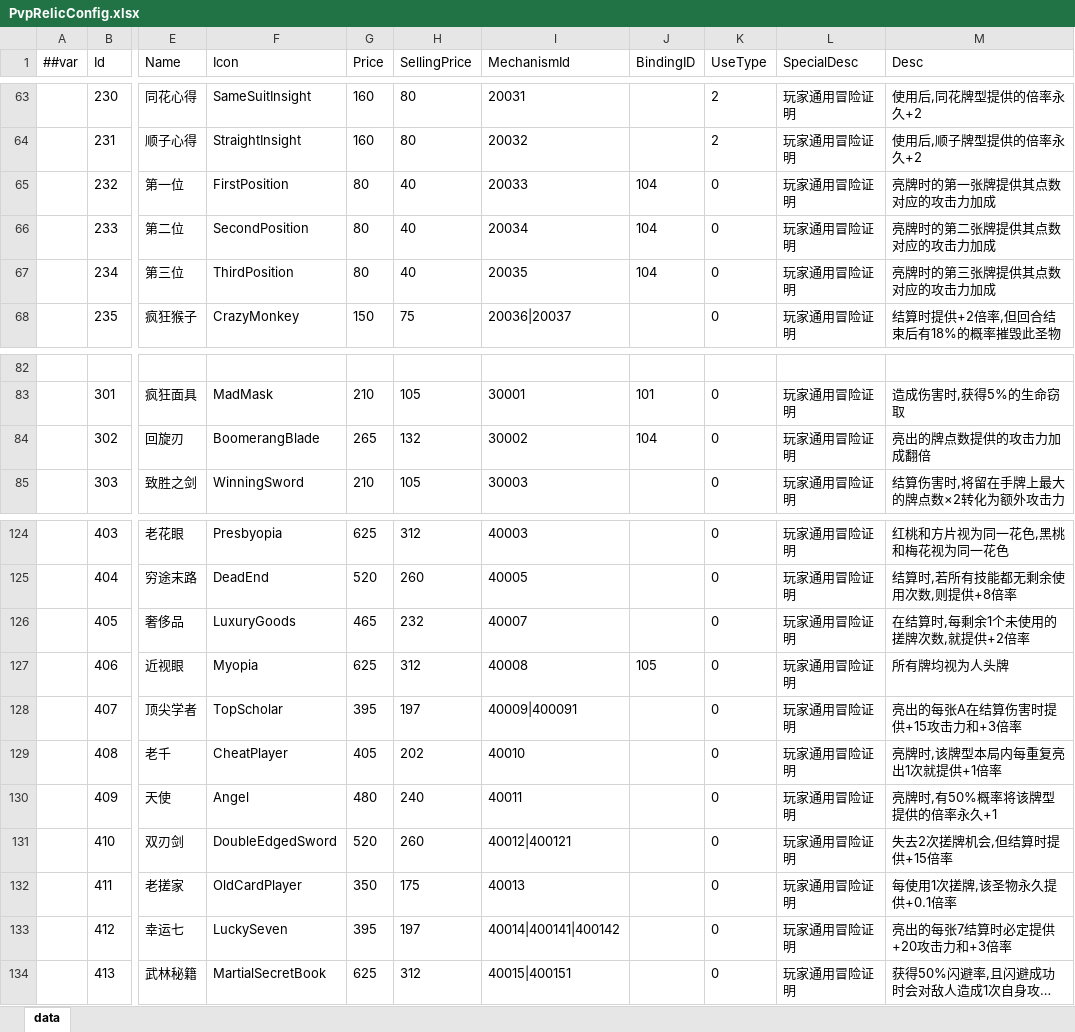
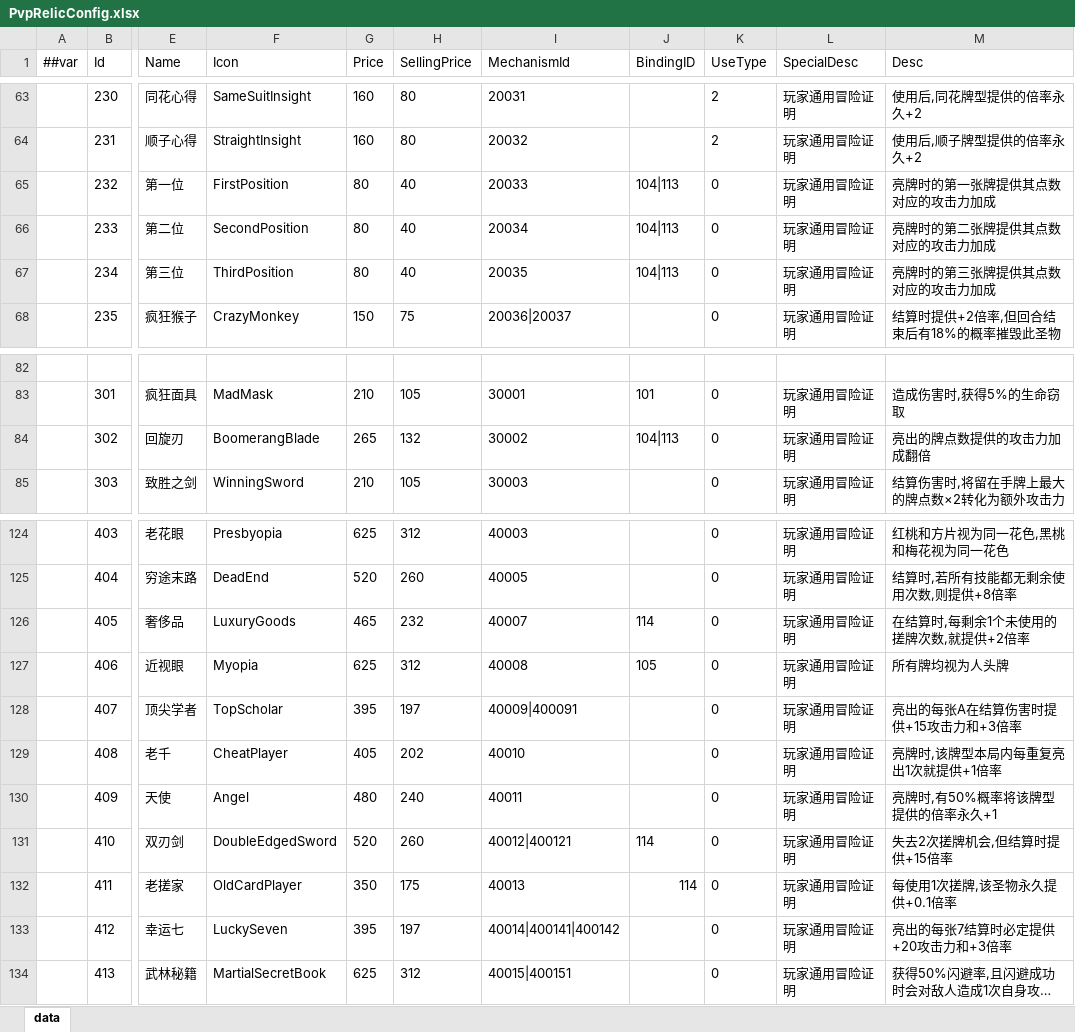
Before and after one commit to snakeazh/cardClient, an Excel workbook: Config/PvpRelicConfig.xlsx, sheet data, drawn as a sheet; only a part is shown, gaps mark what is left out; long unchanged cells end in …; values as stored, in another font and other column widths than the file's, no borders; the diff names each change by its address in the sheet, - before the commit and + after, or states it on an @@ line.

```diff
--- a/Config/PvpRelicConfig.xlsx (sheet data)
+++ b/Config/PvpRelicConfig.xlsx (sheet data)
-J65:J67 (BindingID): 104
+J65:J67 (BindingID): 104|113
-J84 (BindingID): 104
+J84 (BindingID): 104|113
-J126 (BindingID): (empty)
+J126 (BindingID): 114
-J131:J132 (BindingID): (empty)
+J131:J132 (BindingID): 114
```
Also changed, not shown: 1 other file.
